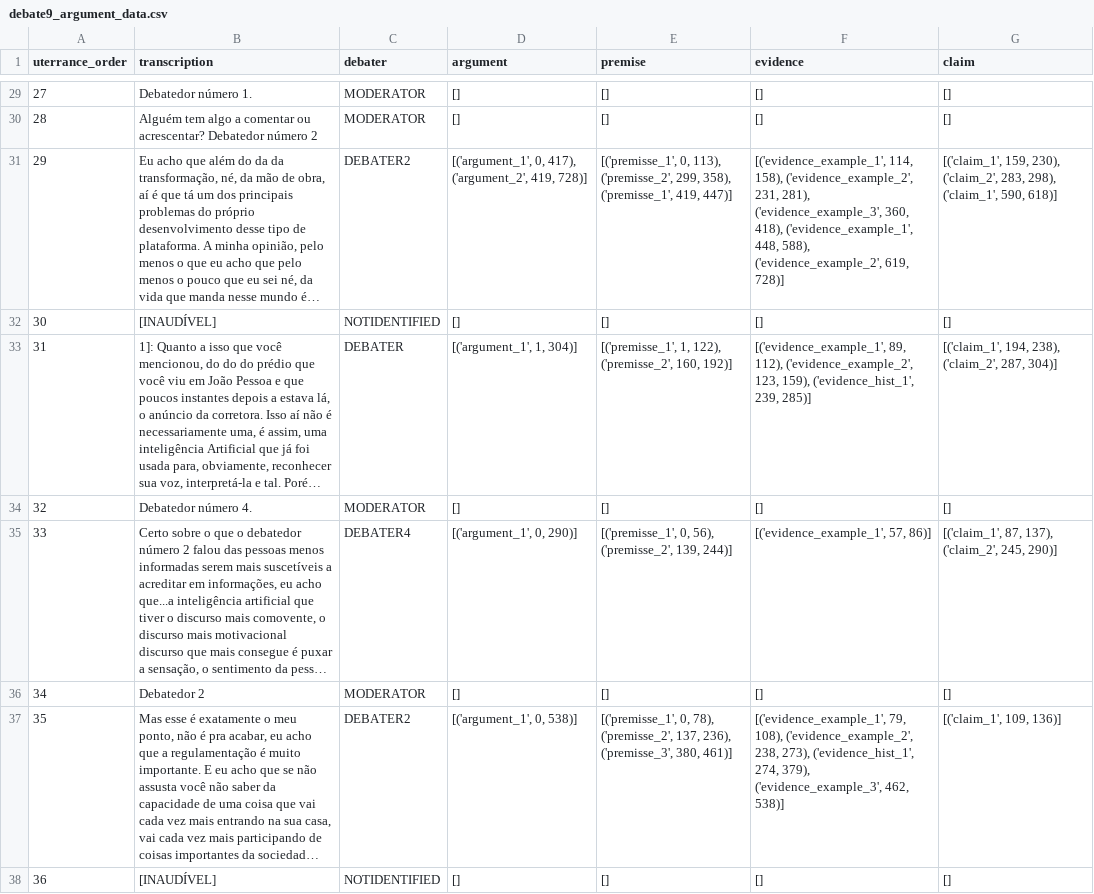
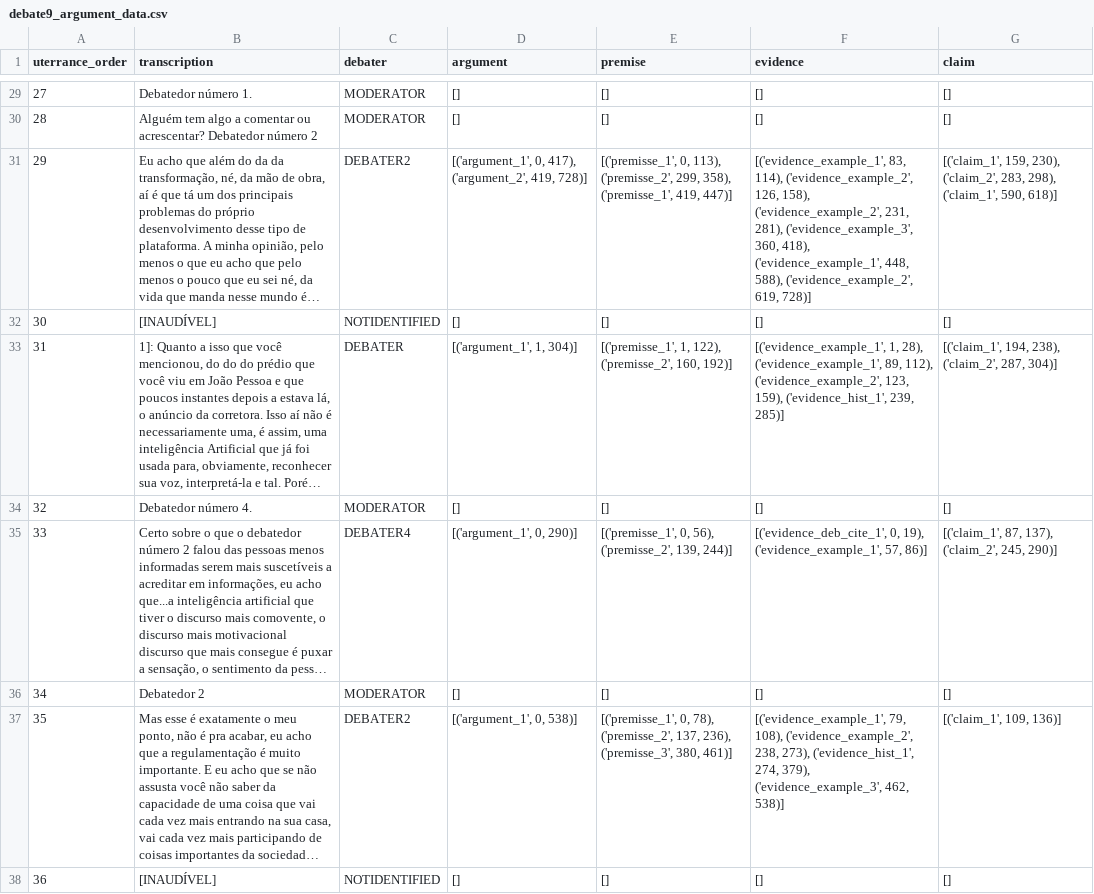
Before and after one commit to AINDA-Project-UFCG/argument-mining-data, a CSV file: debate9_argument_data.csv, drawn as a sheet; only a part is shown, gaps mark what is left out; long unchanged cells end in …; the diff covers the shown part only; the diff names each change by its address in the sheet, - before the commit and + after, or states it on an @@ line.

```diff
--- a/debate9_argument_data.csv
+++ b/debate9_argument_data.csv
-F31 (evidence): [('evidence_example_1', 114, 158), ('evidence_example_2',…
+F31 (evidence): [('evidence_example_1', 83, 114), ('evidence_example_2', 126, 158), ('evidence_example_2',…
-F33 (evidence): [('evidence_example_1', 89, 112),…
+F33 (evidence): [('evidence_example_1', 1, 28), ('evidence_example_1', 89, 112),…
-F35 (evidence): [('evidence_example_1', 57, 86)]
+F35 (evidence): [('evidence_deb_cite_1', 0, 19), ('evidence_example_1', 57, 86)]
```
Also changed, not shown: 9 edited cells elsewhere in this file, debate16_argument_data.csv, debate8_argument_data.csv, 1 other file.
